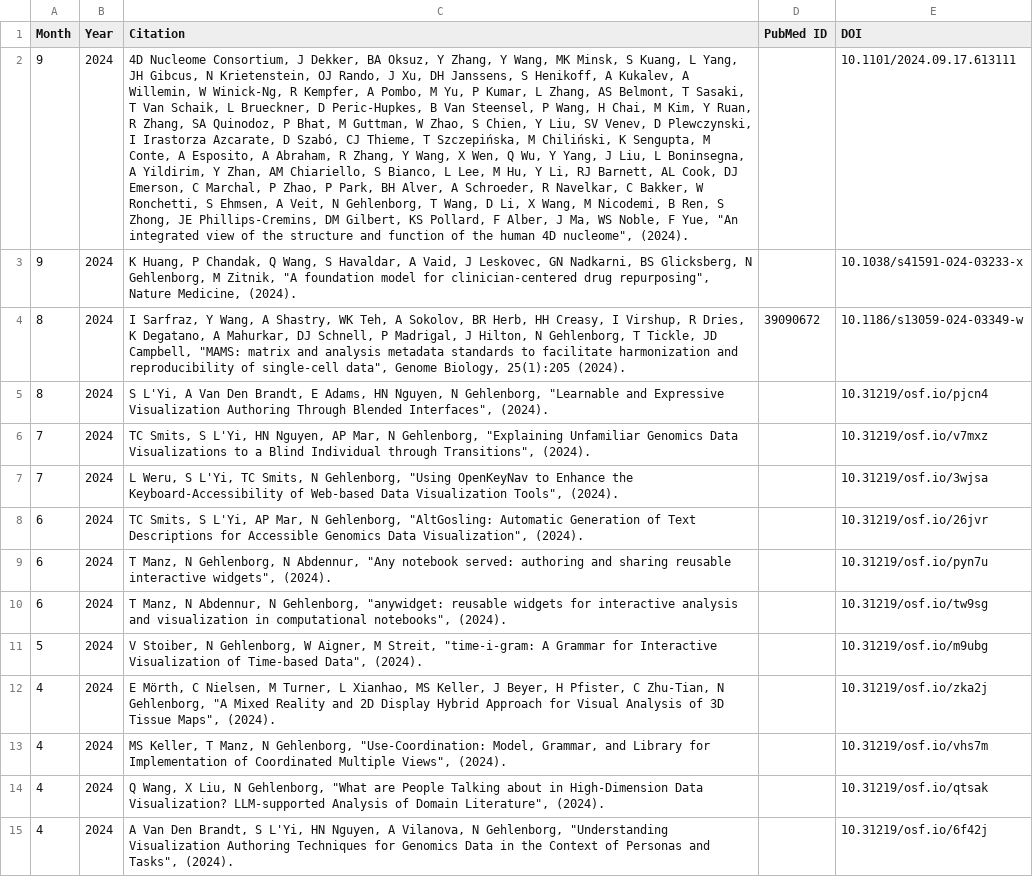
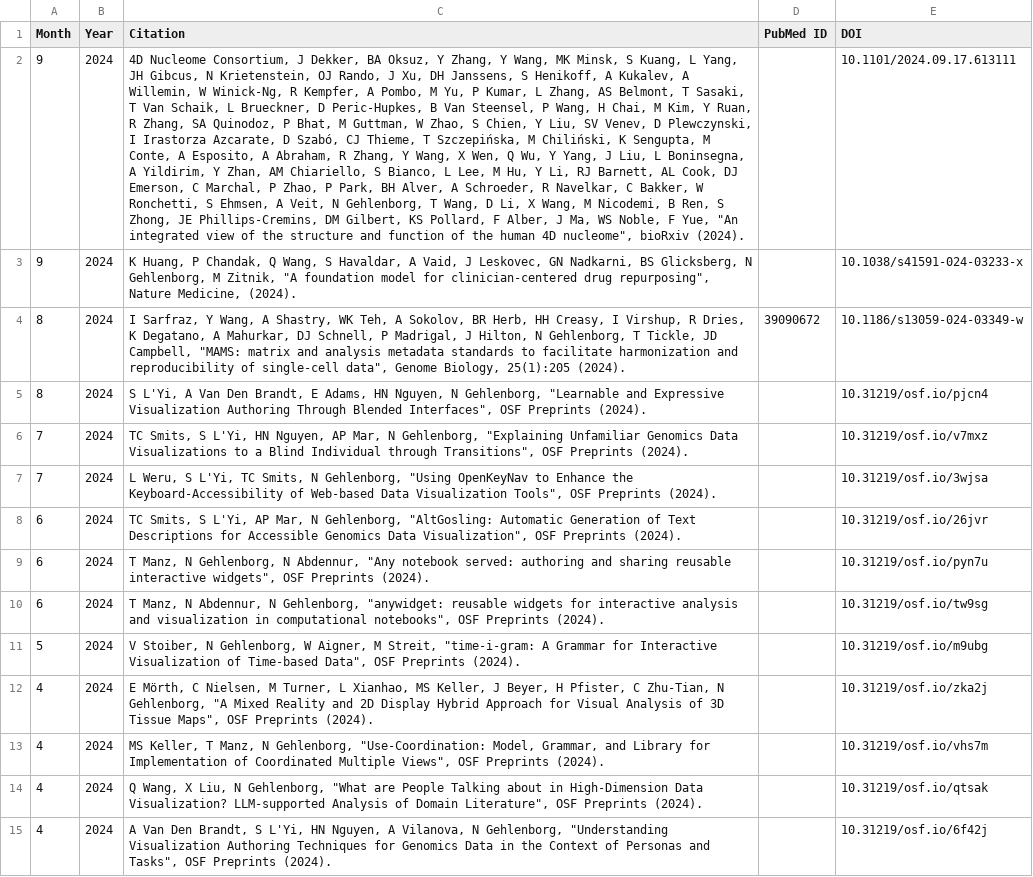
Before and after one commit to manzt/hidive-pubs, a CSV file: pubs.csv, drawn as a sheet; only a part is shown; the diff covers the shown part only; the diff names each change by its address in the sheet, - before the commit and + after, or states it on an @@ line.

Commit message:
Add preprints

```diff
--- a/pubs.csv
+++ b/pubs.csv
-C2 (Citation): …4D nucleome", (2024).
+C2 (Citation): …4D nucleome", bioRxiv (2024).
-C5 (Citation): …Blended Interfaces", (2024).
+C5 (Citation): …Blended Interfaces", OSF Preprints (2024).
-C6 (Citation): …through Transitions", (2024).
+C6 (Citation): …through Transitions", OSF Preprints (2024).
-C7 (Citation): …Visualization Tools", (2024).
+C7 (Citation): …Visualization Tools", OSF Preprints (2024).
-C8 (Citation): …Data Visualization", (2024).
+C8 (Citation): …Data Visualization", OSF Preprints (2024).
-C9 (Citation): …interactive widgets", (2024).
+C9 (Citation): …interactive widgets", OSF Preprints (2024).
-C10 (Citation): …computational notebooks", (2024).
+C10 (Citation): …computational notebooks", OSF Preprints (2024).
-C11 (Citation): …Time-based Data", (2024).
+C11 (Citation): …Time-based Data", OSF Preprints (2024).
-C12 (Citation): …Tissue Maps", (2024).
+C12 (Citation): …Tissue Maps", OSF Preprints (2024).
-C13 (Citation): …Multiple Views", (2024).
+C13 (Citation): …Multiple Views", OSF Preprints (2024).
-C14 (Citation): …Domain Literature", (2024).
+C14 (Citation): …Domain Literature", OSF Preprints (2024).
-C15 (Citation): …and Tasks", (2024).
+C15 (Citation): …and Tasks", OSF Preprints (2024).
```
Also changed, not shown: 19 edited cells elsewhere in this file, 1 other file.
